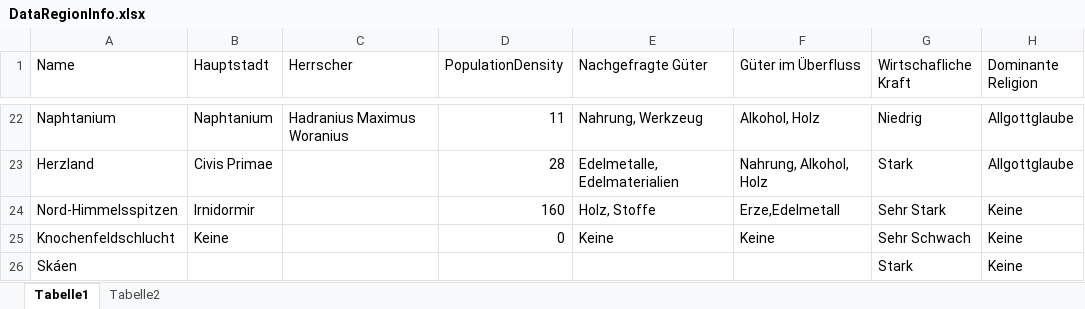
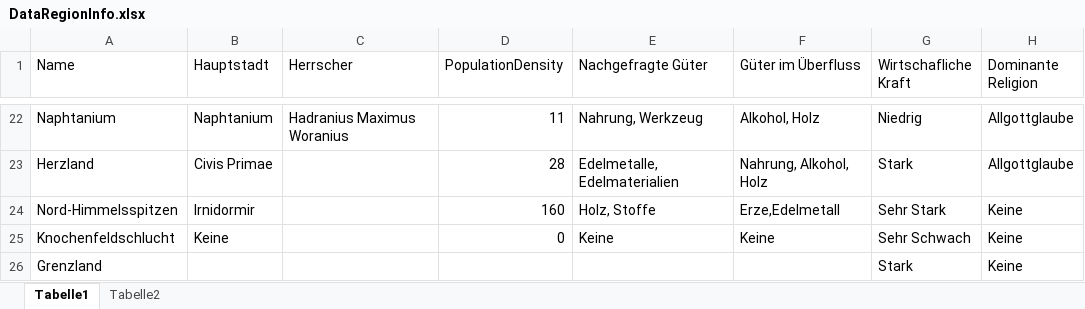
Before and after one commit to SValv/Orbis, an Excel workbook: Leaflet/DataRegionInfo.xlsx, sheet Tabelle1, drawn as a sheet; only a part is shown, gaps mark what is left out; values as stored, in another font and other column widths than the file's, no borders; the diff names each change by its address in the sheet, - before the commit and + after, or states it on an @@ line.

```diff
--- a/Leaflet/DataRegionInfo.xlsx (sheet Tabelle1)
+++ b/Leaflet/DataRegionInfo.xlsx (sheet Tabelle1)
-A26 (Name): Skáen
+A26 (Name): Grenzland
```
Also changed, not shown: OrbisGame/Container/Data/Lootprofile.xlsx, OrbisGame/Container/Data/ProfilesMonster.xlsx, 15 other files.
